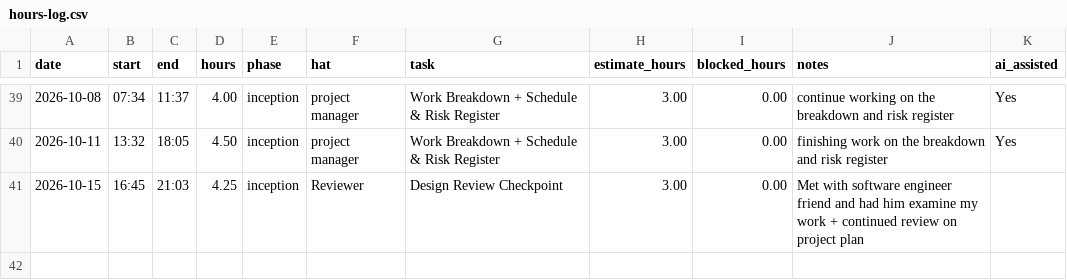
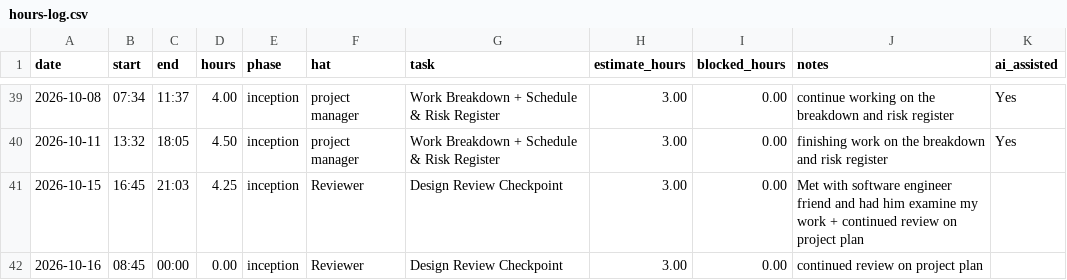
Before and after one commit to lpheng104/Pheng-Capstone2026, a CSV file: docs/hours-log.csv, drawn as a sheet; only a part is shown, gaps mark what is left out.

Commit message:
Add entry for review checkpoint on 2026-10-16

```diff
--- a/docs/hours-log.csv
+++ b/docs/hours-log.csv
@@ -41 +41,2 @@ date,start,end,hours,phase,hat,task,estimate_hours,blocked_hours,notes,ai_assist
 2026-10-15,16:45,21:03,4.25,inception,Reviewer, Design Review Checkpoint, 3.00,0.00, Met with software engineer friend and had him examine my work + continued review on project plan,,
+2026-10-16,08:45,00:00,0.00,inception,Reviewer, Design Review Checkpoint, 3.00,0.00, continued review on project plan,,
```
